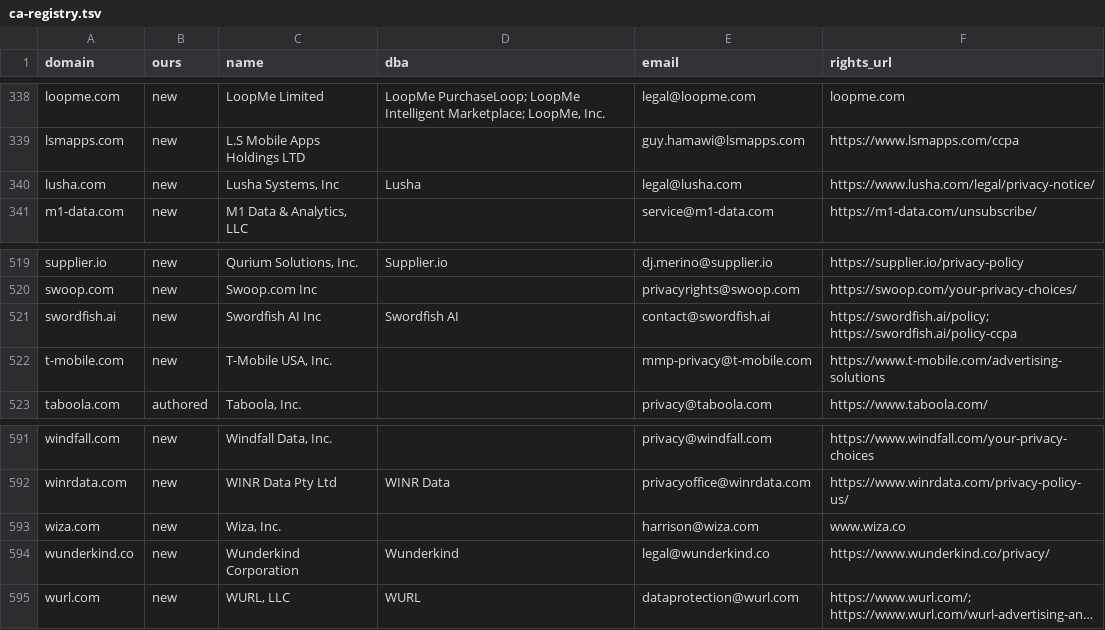
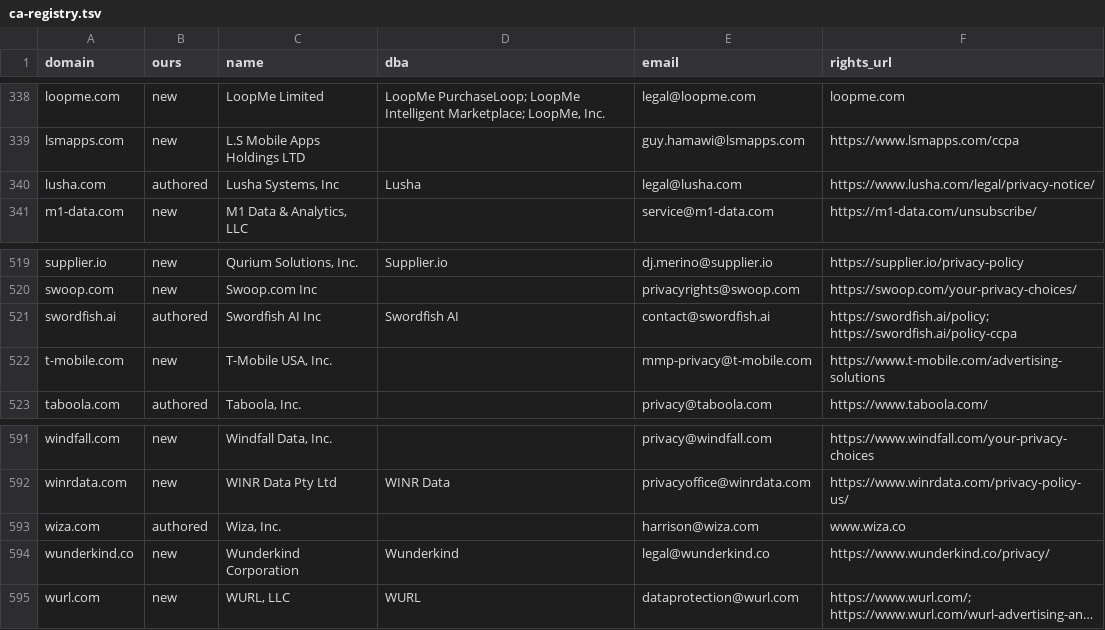
Before and after one commit to markramm/data-broker-registry, a TSV file: monitor/upstream/ca-registry.tsv, drawn as a sheet; only a part is shown, gaps mark what is left out; long unchanged cells end in ….

```diff
--- a/monitor/upstream/ca-registry.tsv
+++ b/monitor/upstream/ca-registry.tsv
@@ -339,3 +339,3 @@ loopme.com	new	LoopMe Limited	LoopMe PurchaseLoop; LoopMe Intelligent Marketplac
 lsmapps.com	new	L.S Mobile Apps Holdings LTD		guy.hamawi@lsmapps.com	https://www.lsmapps.com/ccpa
-lusha.com	new	Lusha Systems, Inc	Lusha	legal@lusha.com	https://www.lusha.com/legal/privacy-notice/
+lusha.com	authored	Lusha Systems, Inc	Lusha	legal@lusha.com	https://www.lusha.com/legal/privacy-notice/
 m1-data.com	new	M1 Data & Analytics, LLC		service@m1-data.com	https://m1-data.com/unsubscribe/
@@ -520,3 +520,3 @@ supplier.io	new	Qurium Solutions, Inc.	Supplier.io	dj.merino@supplier.io	https:/
 swoop.com	new	Swoop.com Inc		privacyrights@swoop.com	https://swoop.com/your-privacy-choices/
-swordfish.ai	new	Swordfish AI Inc	Swordfish AI	contact@swordfish.ai	https://swordfish.ai/policy; https://swordfish.ai/policy-ccpa
+swordfish.ai	authored	Swordfish AI Inc	Swordfish AI	contact@swordfish.ai	https://swordfish.ai/policy; https://swordfish.ai/policy-ccpa
 t-mobile.com	new	T-Mobile USA, Inc.		mmp-privacy@t-mobile.com	https://www.t-mobile.com/advertising-solutions
@@ -592,3 +592,3 @@ windfall.com	new	Windfall Data, Inc.		privacy@windfall.com	https://www.windfall.
 winrdata.com	new	WINR Data Pty Ltd	WINR Data	privacyoffice@winrdata.com	https://www.winrdata.com/privacy-policy-us/
-wiza.com	new	Wiza, Inc.		harrison@wiza.com	www.wiza.co
+wiza.com	authored	Wiza, Inc.		harrison@wiza.com	www.wiza.co
 wunderkind.co	new	Wunderkind Corporation	Wunderkind	legal@wunderkind.co	https://www.wunderkind.co/privacy/
```
Also changed, not shown: 13 other files.
